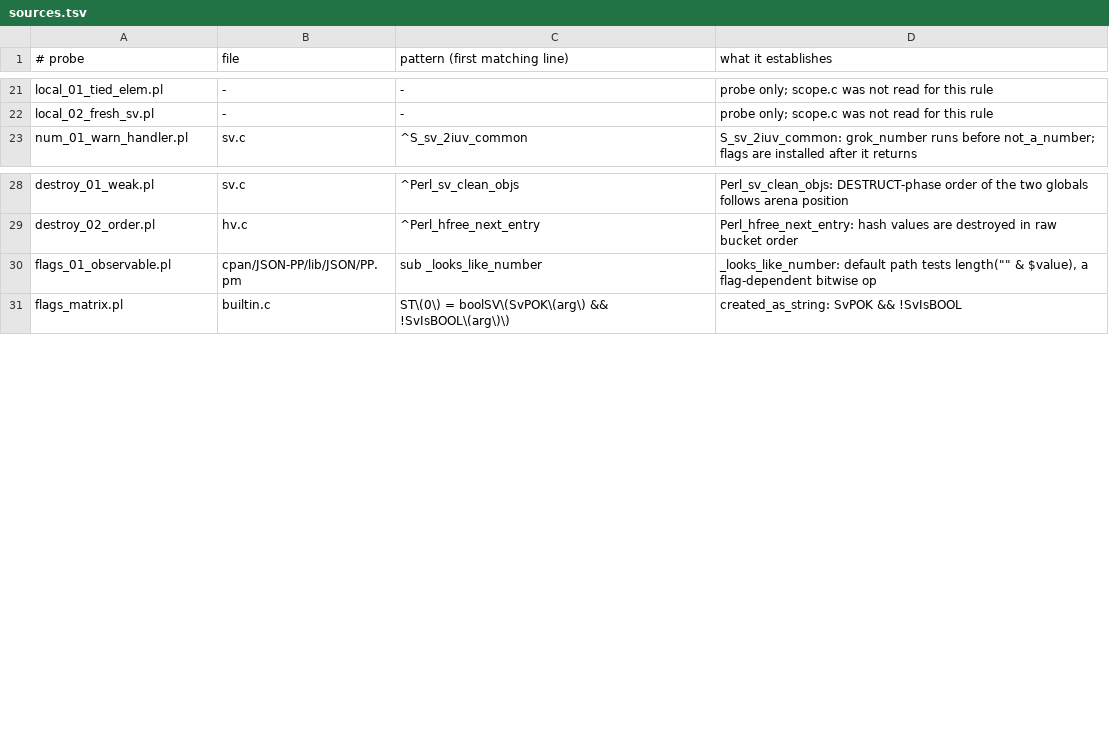
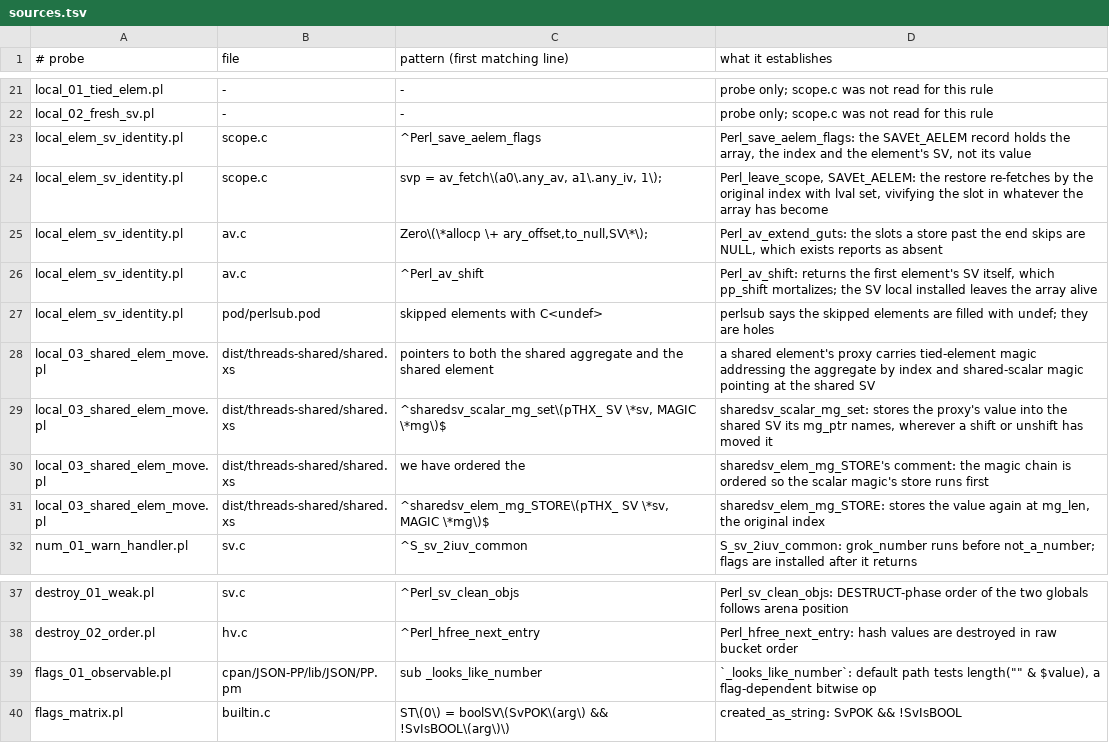
Before and after one commit to perloxide/perloxide, a TSV file: perl-conformance/harness/tools/sources.tsv, drawn as a sheet; only a part is shown, gaps mark what is left out.

Commit message:
Cite the perl sources behind the two newest corpus probes. (Fable 5.1)
sources.tsv gains the citations for local_elem_sv_identity.pl (the AELEM
record, the by-index re-fetch in leave_scope, the NULL slots
av_extend_guts leaves, av_shift returning the SV itself, and perlsub's
"filled with undef" wording) and local_03_shared_elem_move.pl (the
two-magic proxy, the scalar magic's set, the ordering comment, the
element magic's STORE in shared.xs).  make-sources.pl now writes the
120-column wrapped form the committed sources.md has carried since it
was reformatted, so regenerating reproduces the file byte for byte apart
from the new sections, and the one note that had been hand-edited after
generation is corrected in the tsv.

```diff
--- a/perl-conformance/harness/tools/sources.tsv
+++ b/perl-conformance/harness/tools/sources.tsv
@@ -22,2 +22,11 @@ local_01_tied_elem.pl	-	-	probe only; scope.c was not read for this rule
 local_02_fresh_sv.pl	-	-	probe only; scope.c was not read for this rule
+local_elem_sv_identity.pl	scope.c	^Perl_save_aelem_flags	Perl_save_aelem_flags: the SAVEt_AELEM record holds the array, the index and the element's SV, not its value
+local_elem_sv_identity.pl	scope.c	svp = av_fetch\(a0\.any_av, a1\.any_iv, 1\);	Perl_leave_scope, SAVEt_AELEM: the restore re-fetches by the original index with lval set, vivifying the slot in whatever the array has become
+local_elem_sv_identity.pl	av.c	Zero\(\*allocp \+ ary_offset,to_null,SV\*\);	Perl_av_extend_guts: the slots a store past the end skips are NULL, which exists reports as absent
+local_elem_sv_identity.pl	av.c	^Perl_av_shift	Perl_av_shift: returns the first element's SV itself, which pp_shift mortalizes; the SV local installed leaves the array alive
+local_elem_sv_identity.pl	pod/perlsub.pod	skipped elements with C<undef>	perlsub says the skipped elements are filled with undef; they are holes
+local_03_shared_elem_move.pl	dist/threads-shared/shared.xs	pointers to both the shared aggregate and the shared element	a shared element's proxy carries tied-element magic addressing the aggregate by index and shared-scalar magic pointing at the shared SV
+local_03_shared_elem_move.pl	dist/threads-shared/shared.xs	^sharedsv_scalar_mg_set\(pTHX_ SV \*sv, MAGIC \*mg\)$	sharedsv_scalar_mg_set: stores the proxy's value into the shared SV its mg_ptr names, wherever a shift or unshift has moved it
+local_03_shared_elem_move.pl	dist/threads-shared/shared.xs	we have ordered the	sharedsv_elem_mg_STORE's comment: the magic chain is ordered so the scalar magic's store runs first
+local_03_shared_elem_move.pl	dist/threads-shared/shared.xs	^sharedsv_elem_mg_STORE\(pTHX_ SV \*sv, MAGIC \*mg\)$	sharedsv_elem_mg_STORE: stores the value again at mg_len, the original index
 num_01_warn_handler.pl	sv.c	^S_sv_2iuv_common	S_sv_2iuv_common: grok_number runs before not_a_number; flags are installed after it returns
@@ -29,3 +38,3 @@ destroy_01_weak.pl	sv.c	^Perl_sv_clean_objs	Perl_sv_clean_objs: DESTRUCT-phase o
 destroy_02_order.pl	hv.c	^Perl_hfree_next_entry	Perl_hfree_next_entry: hash values are destroyed in raw bucket order
-flags_01_observable.pl	cpan/JSON-PP/lib/JSON/PP.pm	sub _looks_like_number	_looks_like_number: default path tests length("" & $value), a flag-dependent bitwise op
+flags_01_observable.pl	cpan/JSON-PP/lib/JSON/PP.pm	sub _looks_like_number	`_looks_like_number`: default path tests length("" & $value), a flag-dependent bitwise op
 flags_matrix.pl	builtin.c	ST\(0\) = boolSV\(SvPOK\(arg\) && !SvIsBOOL\(arg\)\)	created_as_string: SvPOK && !SvIsBOOL
```
Also changed, not shown: 2 other files.
